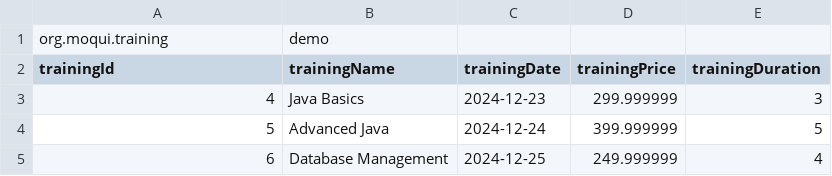
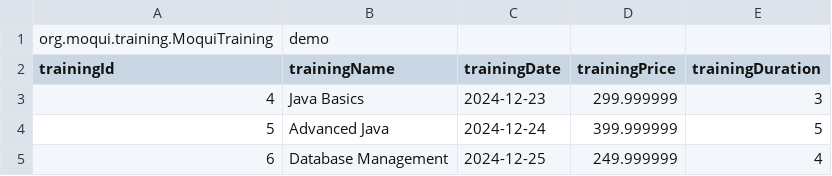
Before and after one commit to Snehal714/Moqui_Training, a CSV file: Data/moqui_training.csv, drawn as a sheet.

Commit message:
Add MoquiTraining entity definition and configuration files

```diff
--- a/Data/moqui_training.csv
+++ b/Data/moqui_training.csv
@@ -1,2 +1,2 @@
-org.moqui.training,demo
+org.moqui.training.MoquiTraining,demo
 trainingId,trainingName,trainingDate,trainingPrice,trainingDuration
```
Also changed, not shown: 2 other files.
